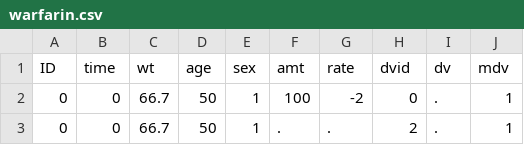
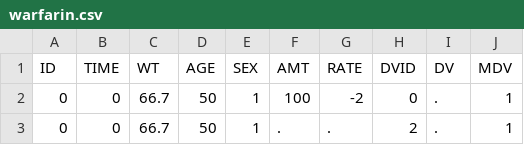
Before and after one commit to deleveld/OpenPMX, a CSV file: examples/warfarin/warfarin.csv, drawn as a sheet; only a part is shown; removed rows and columns are numbered as before the commit, all else as after; the diff names each change by its address in the sheet, - before the commit and + after, or states it on an @@ line.

Commit message:
add yhat output file, fix warfarin example,

```diff
--- a/examples/warfarin/warfarin.csv
+++ b/examples/warfarin/warfarin.csv
-row 1: ID | time | wt | age | sex | amt | rate | dvid | dv | mdv
+row 1: ID | TIME | WT | AGE | SEX | AMT | RATE | DVID | DV | MDV
```
Also changed, not shown: 8 other files.
